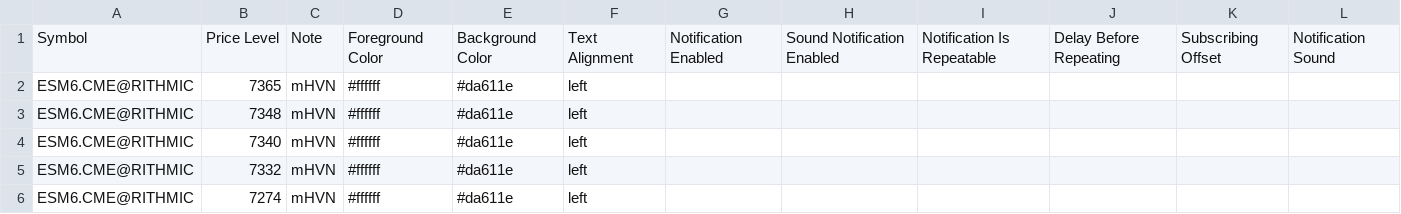
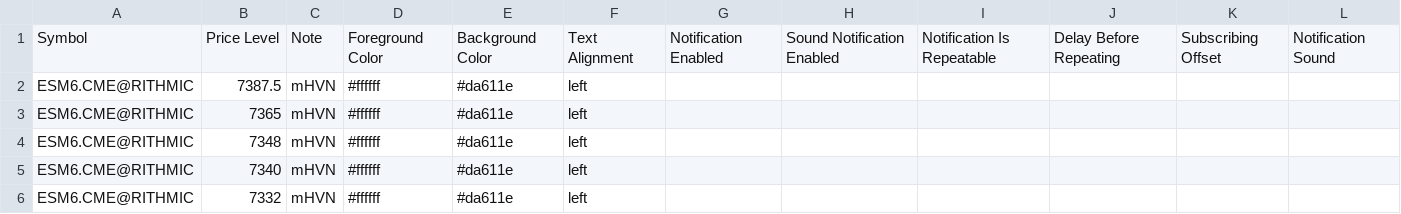
Before and after one commit to Thinkwithbookmap/Cloud-notes, a CSV file: ES.csv, drawn as a sheet; only a part is shown; the shorter side is filled out with more unchanged rows.

Commit message:
Update ES.csv

```diff
--- a/ES.csv
+++ b/ES.csv
@@ -1,2 +1,3 @@
 Symbol,Price Level,Note,Foreground Color,Background Color,Text Alignment,Notification Enabled,Sound Notification Enabled,Notification Is Repeatable,Delay Before Repeating,Subscribing Offset,Notification Sound
+ESM6.CME@RITHMIC,7387.5,mHVN,#ffffff,#da611e,left,,,,,,
 ESM6.CME@RITHMIC,7365,mHVN,#ffffff,#da611e,left,,,,,,
```
